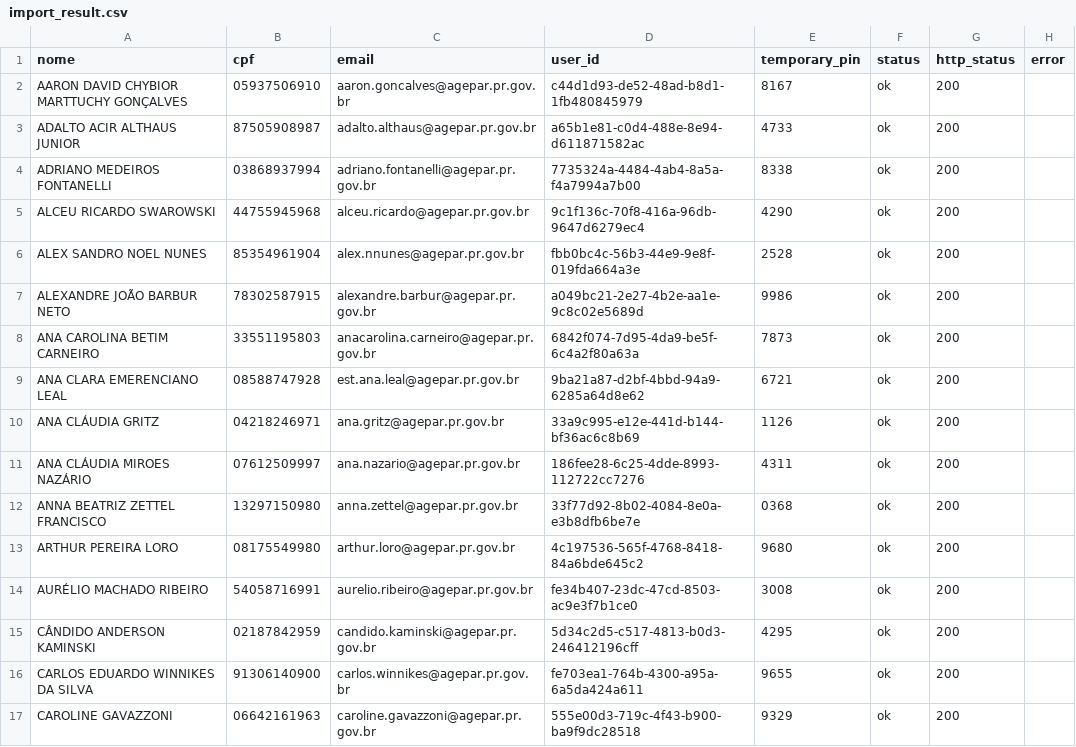
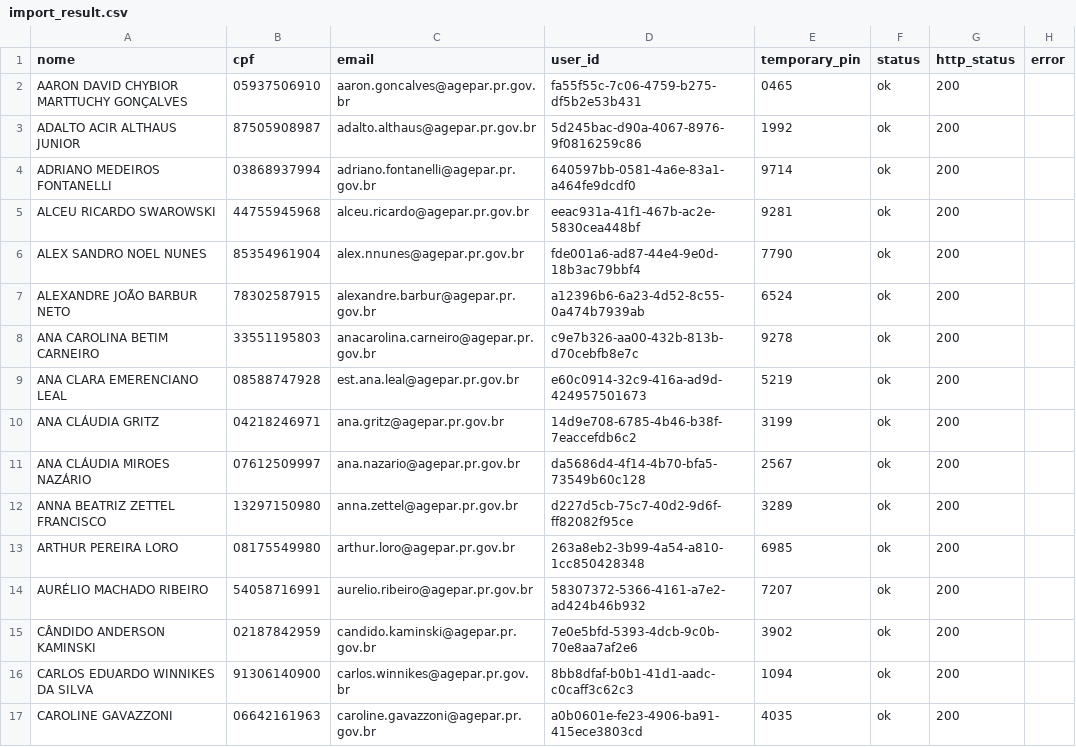
Before and after one commit to oBaldon/portal-agepar, a CSV file: infra/scripts/import_result.csv, drawn as a sheet; only a part is shown; the diff covers the shown part only.

Commit message:
feat(auth): implement password change requirement for users
- Added a `must_change_password` flag to the User type to indicate if a user must change their password upon login.
- Updated the Login component to redirect users to the password change page if the `must_change_password` flag is true.
- Modified the login flow to check the user's password change requirement after authentication.
- Adjusted the database initialization script to include the `must_change_password` field for new users.
- Updated the import result CSV with new user IDs and emails.

```diff
--- a/infra/scripts/import_result.csv
+++ b/infra/scripts/import_result.csv
@@ -1,17 +1,17 @@
 nome,cpf,email,user_id,temporary_pin,status,http_status,error
-AARON DAVID CHYBIOR MARTTUCHY GONÇALVES,05937506910,aaron.goncalves@agepar.pr.gov.br,c44d1d93-de52-48ad-b8d1-1fb480845979,8167,ok,200,
-ADALTO ACIR ALTHAUS JUNIOR,87505908987,adalto.althaus@agepar.pr.gov.br,a65b1e81-c0d4-488e-8e94-d611871582ac,4733,ok,200,
-ADRIANO MEDEIROS FONTANELLI,03868937994,adriano.fontanelli@agepar.pr.gov.br,7735324a-4484-4ab4-8a5a-f4a7994a7b00,8338,ok,200,
-ALCEU RICARDO SWAROWSKI,44755945968,alceu.ricardo@agepar.pr.gov.br,9c1f136c-70f8-416a-96db-9647d6279ec4,4290,ok,200,
-ALEX SANDRO NOEL NUNES,85354961904,alex.nnunes@agepar.pr.gov.br,fbb0bc4c-56b3-44e9-9e8f-019fda664a3e,2528,ok,200,
-ALEXANDRE JOÃO BARBUR NETO,78302587915,alexandre.barbur@agepar.pr.gov.br,a049bc21-2e27-4b2e-aa1e-9c8c02e5689d,9986,ok,200,
-ANA CAROLINA BETIM CARNEIRO,33551195803,anacarolina.carneiro@agepar.pr.gov.br,6842f074-7d95-4da9-be5f-6c4a2f80a63a,7873,ok,200,
-ANA CLARA EMERENCIANO LEAL,08588747928,est.ana.leal@agepar.pr.gov.br,9ba21a87-d2bf-4bbd-94a9-6285a64d8e62,6721,ok,200,
-ANA CLÁUDIA GRITZ,04218246971,ana.gritz@agepar.pr.gov.br,33a9c995-e12e-441d-b144-bf36ac6c8b69,1126,ok,200,
-ANA CLÁUDIA MIROES NAZÁRIO,07612509997,ana.nazario@agepar.pr.gov.br,186fee28-6c25-4dde-8993-112722cc7276,4311,ok,200,
-ANNA BEATRIZ ZETTEL FRANCISCO,13297150980,anna.zettel@agepar.pr.gov.br,33f77d92-8b02-4084-8e0a-e3b8dfb6be7e,0368,ok,200,
-ARTHUR PEREIRA LORO,08175549980,arthur.loro@agepar.pr.gov.br,4c197536-565f-4768-8418-84a6bde645c2,9680,ok,200,
-AURÉLIO MACHADO RIBEIRO,54058716991,aurelio.ribeiro@agepar.pr.gov.br,fe34b407-23dc-47cd-8503-ac9e3f7b1ce0,3008,ok,200,
-CÂNDIDO ANDERSON KAMINSKI,02187842959,candido.kaminski@agepar.pr.gov.br,5d34c2d5-c517-4813-b0d3-246412196cff,4295,ok,200,
-CARLOS EDUARDO WINNIKES DA SILVA,91306140900,carlos.winnikes@agepar.pr.gov.br,fe703ea1-764b-4300-a95a-6a5da424a611,9655,ok,200,
-CAROLINE GAVAZZONI,06642161963,caroline.gavazzoni@agepar.pr.gov.br,555e00d3-719c-4f43-b900-ba9f9dc28518,9329,ok,200,
+AARON DAVID CHYBIOR MARTTUCHY GONÇALVES,05937506910,aaron.goncalves@agepar.pr.gov.br,fa55f55c-7c06-4759-b275-df5b2e53b431,0465,ok,200,
+ADALTO ACIR ALTHAUS JUNIOR,87505908987,adalto.althaus@agepar.pr.gov.br,5d245bac-d90a-4067-8976-9f0816259c86,1992,ok,200,
+ADRIANO MEDEIROS FONTANELLI,03868937994,adriano.fontanelli@agepar.pr.gov.br,640597bb-0581-4a6e-83a1-a464fe9dcdf0,9714,ok,200,
+ALCEU RICARDO SWAROWSKI,44755945968,alceu.ricardo@agepar.pr.gov.br,eeac931a-41f1-467b-ac2e-5830cea448bf,9281,ok,200,
+ALEX SANDRO NOEL NUNES,85354961904,alex.nnunes@agepar.pr.gov.br,fde001a6-ad87-44e4-9e0d-18b3ac79bbf4,7790,ok,200,
+ALEXANDRE JOÃO BARBUR NETO,78302587915,alexandre.barbur@agepar.pr.gov.br,a12396b6-6a23-4d52-8c55-0a474b7939ab,6524,ok,200,
+ANA CAROLINA BETIM CARNEIRO,33551195803,anacarolina.carneiro@agepar.pr.gov.br,c9e7b326-aa00-432b-813b-d70cebfb8e7c,9278,ok,200,
+ANA CLARA EMERENCIANO LEAL,08588747928,est.ana.leal@agepar.pr.gov.br,e60c0914-32c9-416a-ad9d-424957501673,5219,ok,200,
+ANA CLÁUDIA GRITZ,04218246971,ana.gritz@agepar.pr.gov.br,14d9e708-6785-4b46-b38f-7eaccefdb6c2,3199,ok,200,
+ANA CLÁUDIA MIROES NAZÁRIO,07612509997,ana.nazario@agepar.pr.gov.br,da5686d4-4f14-4b70-bfa5-73549b60c128,2567,ok,200,
+ANNA BEATRIZ ZETTEL FRANCISCO,13297150980,anna.zettel@agepar.pr.gov.br,d227d5cb-75c7-40d2-9d6f-ff82082f95ce,3289,ok,200,
+ARTHUR PEREIRA LORO,08175549980,arthur.loro@agepar.pr.gov.br,263a8eb2-3b99-4a54-a810-1cc850428348,6985,ok,200,
+AURÉLIO MACHADO RIBEIRO,54058716991,aurelio.ribeiro@agepar.pr.gov.br,58307372-5366-4161-a7e2-ad424b46b932,7207,ok,200,
+CÂNDIDO ANDERSON KAMINSKI,02187842959,candido.kaminski@agepar.pr.gov.br,7e0e5bfd-5393-4dcb-9c0b-70e8aa7af2e6,3902,ok,200,
+CARLOS EDUARDO WINNIKES DA SILVA,91306140900,carlos.winnikes@agepar.pr.gov.br,8bb8dfaf-b0b1-41d1-aadc-c0caff3c62c3,1094,ok,200,
+CAROLINE GAVAZZONI,06642161963,caroline.gavazzoni@agepar.pr.gov.br,a0b0601e-fe23-4906-ba91-415ece3803cd,4035,ok,200,
```
Also changed, not shown: 146 edited cells elsewhere in this file, 12 other files.
